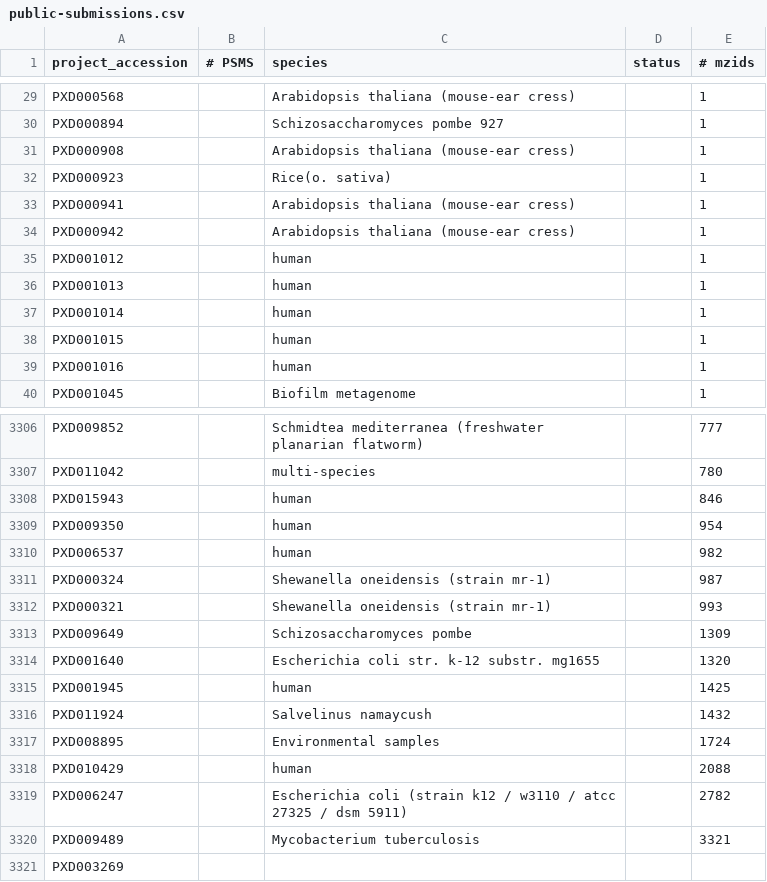
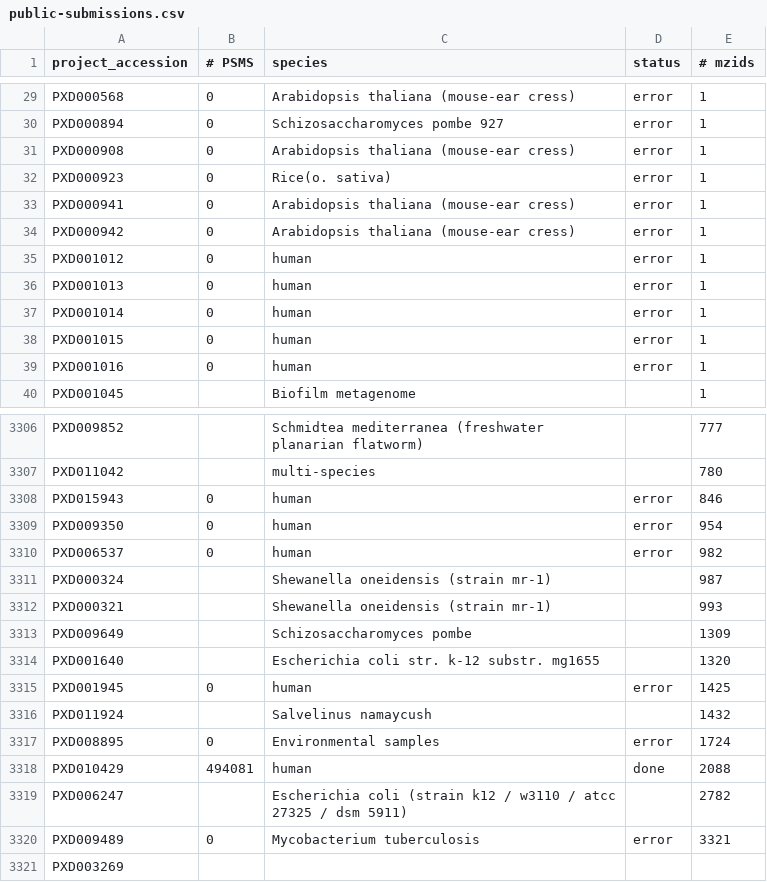
Before and after one commit to PRIDE-Archive/pride-molecule-indexer, a CSV file: data/public-submissions.csv, drawn as a sheet; only a part is shown, gaps mark what is left out; the diff covers the shown part only; the diff names each change by its address in the sheet, - before the commit and + after, or states it on an @@ line.

```diff
--- a/data/public-submissions.csv
+++ b/data/public-submissions.csv
-B29:B39 (# PSMS): (empty)
+B29:B39 (# PSMS): 0
-D29:D39 (status): (empty)
+D29:D39 (status): error
-B3308:B3310 (# PSMS): (empty)
+B3308:B3310 (# PSMS): 0
-D3308:D3310 (status): (empty)
+D3308:D3310 (status): error
-B3315 (# PSMS): (empty)
+B3315 (# PSMS): 0
-D3315 (status): (empty)
+D3315 (status): error
-B3317 (# PSMS): (empty)
+B3317 (# PSMS): 0
-D3317 (status): (empty)
+D3317 (status): error
-B3318 (# PSMS): (empty)
+B3318 (# PSMS): 494081
-D3318 (status): (empty)
+D3318 (status): done
-B3320 (# PSMS): (empty)
+B3320 (# PSMS): 0
-D3320 (status): (empty)
+D3320 (status): error
```
Also changed, not shown: 73 edited cells elsewhere in this file, data/reanalysis-accessions.csv, 4 other files.
